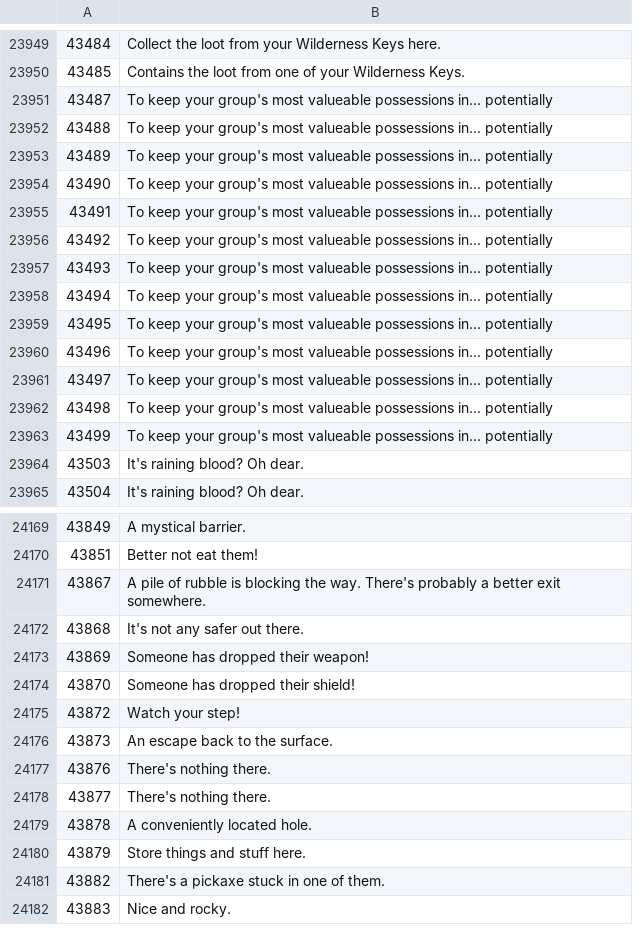
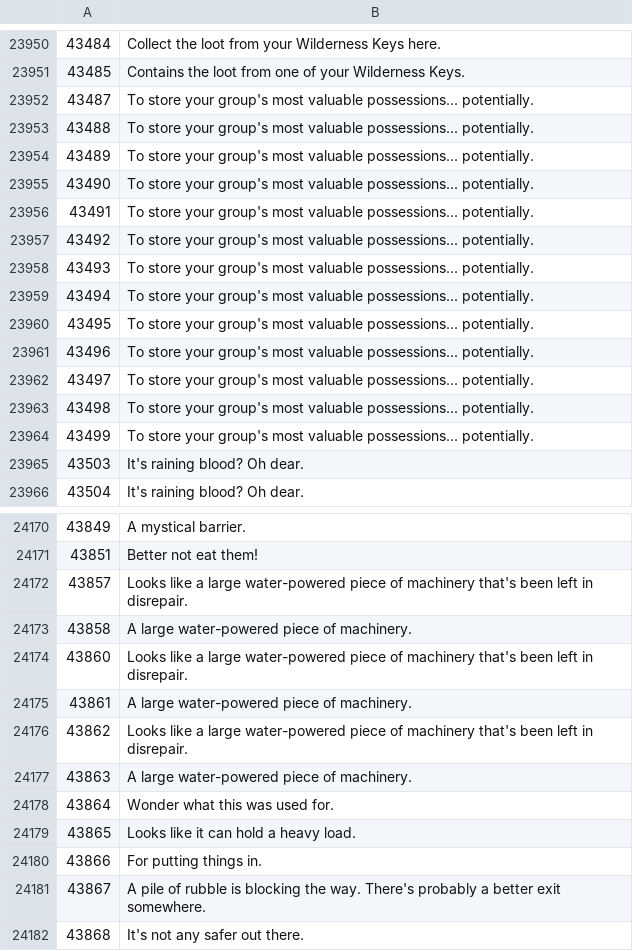
Before and after one commit to Joshua-F/osrs-examines, a CSV file: locs.csv, drawn as a sheet; only a part is shown, gaps mark what is left out; the shorter side is filled out with more unchanged rows; the diff covers the shown part only.

```diff
--- a/locs.csv
+++ b/locs.csv
@@ -23950,15 +23951,15 @@
 43485,Contains the loot from one of your Wilderness Keys.
-43487,To keep your group's most valueable possessions in... potentially
-43488,To keep your group's most valueable possessions in... potentially
-43489,To keep your group's most valueable possessions in... potentially
-43490,To keep your group's most valueable possessions in... potentially
-43491,To keep your group's most valueable possessions in... potentially
-43492,To keep your group's most valueable possessions in... potentially
-43493,To keep your group's most valueable possessions in... potentially
-43494,To keep your group's most valueable possessions in... potentially
-43495,To keep your group's most valueable possessions in... potentially
-43496,To keep your group's most valueable possessions in... potentially
-43497,To keep your group's most valueable possessions in... potentially
-43498,To keep your group's most valueable possessions in... potentially
-43499,To keep your group's most valueable possessions in... potentially
+43487,To store your group's most valuable possessions... potentially.
+43488,To store your group's most valuable possessions... potentially.
+43489,To store your group's most valuable possessions... potentially.
+43490,To store your group's most valuable possessions... potentially.
+43491,To store your group's most valuable possessions... potentially.
+43492,To store your group's most valuable possessions... potentially.
+43493,To store your group's most valuable possessions... potentially.
+43494,To store your group's most valuable possessions... potentially.
+43495,To store your group's most valuable possessions... potentially.
+43496,To store your group's most valuable possessions... potentially.
+43497,To store your group's most valuable possessions... potentially.
+43498,To store your group's most valuable possessions... potentially.
+43499,To store your group's most valuable possessions... potentially.
 43503,It's raining blood? Oh dear.
@@ -24170,2 +24171,11 @@
 43851,Better not eat them!
+43857,Looks like a large water-powered piece of machinery that's been left in disrepair.
+43858,A large water-powered piece of machinery.
+43860,Looks like a large water-powered piece of machinery that's been left in disrepair.
+43861,A large water-powered piece of machinery.
+43862,Looks like a large water-powered piece of machinery that's been left in disrepair.
+43863,A large water-powered piece of machinery.
+43864,Wonder what this was used for.
+43865,Looks like it can hold a heavy load.
+43866,For putting things in.
 43867,A pile of rubble is blocking the way. There's probably a better exit somewhere.
```
Also changed, not shown: 48 added rows, 1 removed row and 7 edited cells elsewhere in this file, npcs.csv, objs.csv.
